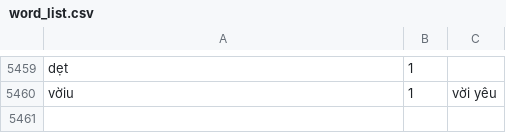
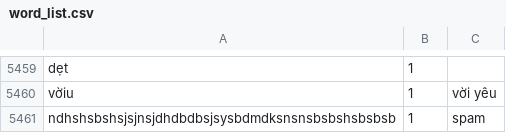
Before and after one commit to binhfdv/DS202_Data-Science-thesis-1, a CSV file: word_list.csv, drawn as a sheet; only a part is shown, gaps mark what is left out.

Commit message:
add spam phrase

```diff
--- a/word_list.csv
+++ b/word_list.csv
@@ -5460 +5460,2 @@ dẹt,1,
 vờiu,1,vời yêu
+ndhshsbshsjsjnsjdhdbdbsjsysbdmdksnsnsbsbshsbsbsb,1,spam
```
